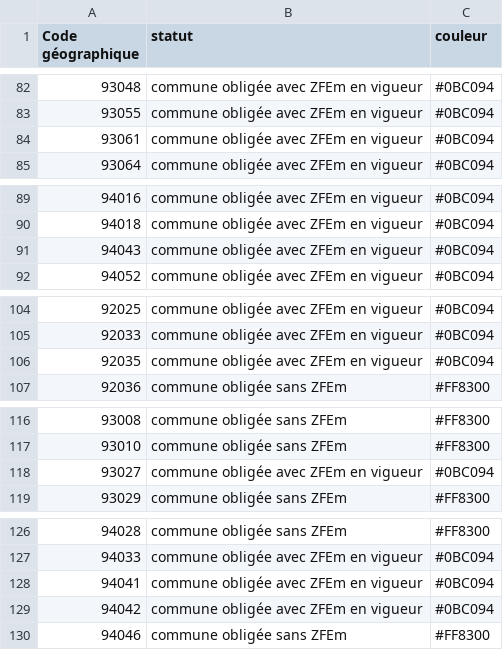
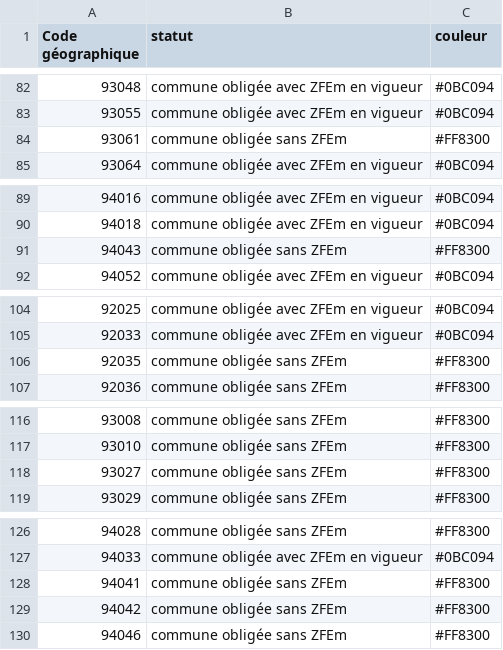
Before and after one commit to SECV-PEE/Tableau-de-bord-DRIEE, a CSV file: public/data/page8_territoires/liste_communes_obliges_zfem.csv, drawn as a sheet; only a part is shown, gaps mark what is left out.

Commit message:
Update liste_communes_obliges_zfem.csv

```diff
--- a/public/data/page8_territoires/liste_communes_obliges_zfem.csv
+++ b/public/data/page8_territoires/liste_communes_obliges_zfem.csv
@@ -83,3 +83,3 @@ Code géographique,statut,couleur
 93055,commune obligée avec ZFEm en vigueur,#0BC094
-93061,commune obligée avec ZFEm en vigueur,#0BC094
+93061,commune obligée sans ZFEm,#FF8300
 93064,commune obligée avec ZFEm en vigueur,#0BC094
@@ -90,3 +90,3 @@ Code géographique,statut,couleur
 94018,commune obligée avec ZFEm en vigueur,#0BC094
-94043,commune obligée avec ZFEm en vigueur,#0BC094
+94043,commune obligée sans ZFEm,#FF8300
 94052,commune obligée avec ZFEm en vigueur,#0BC094
@@ -105,3 +105,3 @@ Code géographique,statut,couleur
 92033,commune obligée avec ZFEm en vigueur,#0BC094
-92035,commune obligée avec ZFEm en vigueur,#0BC094
+92035,commune obligée sans ZFEm,#FF8300
 92036,commune obligée sans ZFEm,#FF8300
@@ -117,3 +117,3 @@ Code géographique,statut,couleur
 93010,commune obligée sans ZFEm,#FF8300
-93027,commune obligée avec ZFEm en vigueur,#0BC094
+93027,commune obligée sans ZFEm,#FF8300
 93029,commune obligée sans ZFEm,#FF8300
@@ -127,4 +127,4 @@ Code géographique,statut,couleur
 94033,commune obligée avec ZFEm en vigueur,#0BC094
-94041,commune obligée avec ZFEm en vigueur,#0BC094
-94042,commune obligée avec ZFEm en vigueur,#0BC094
+94041,commune obligée sans ZFEm,#FF8300
+94042,commune obligée sans ZFEm,#FF8300
 94046,commune obligée sans ZFEm,#FF8300
```
